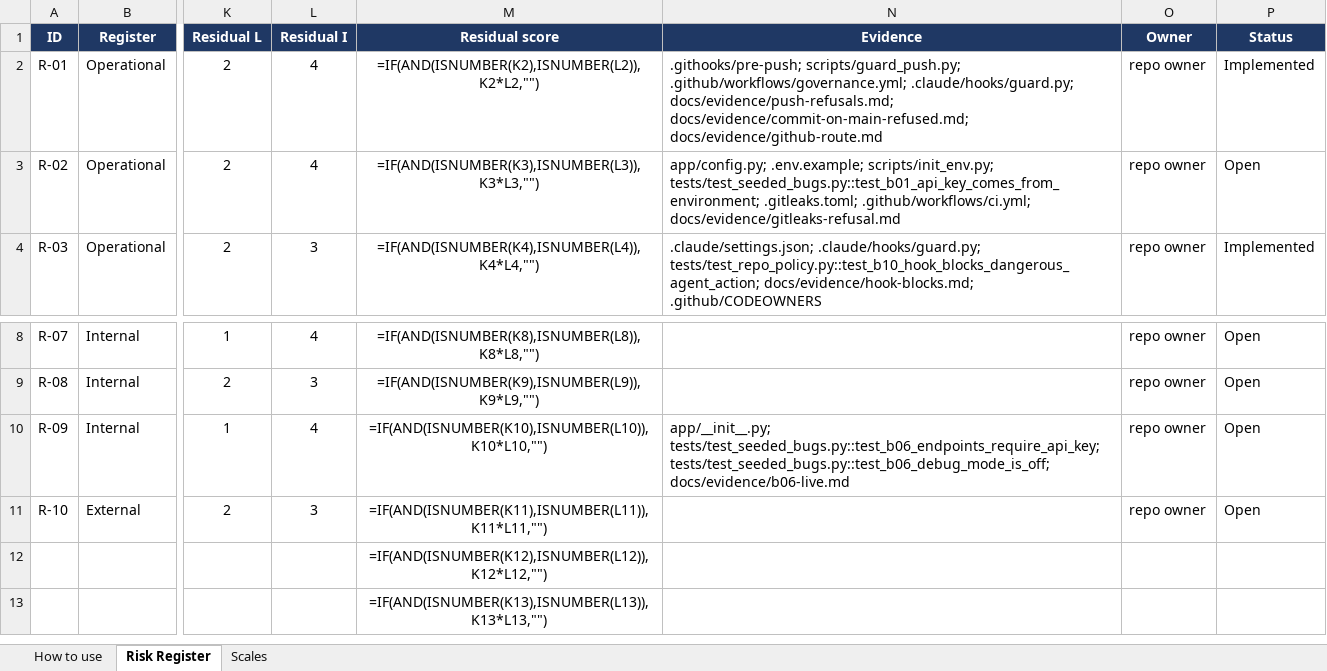
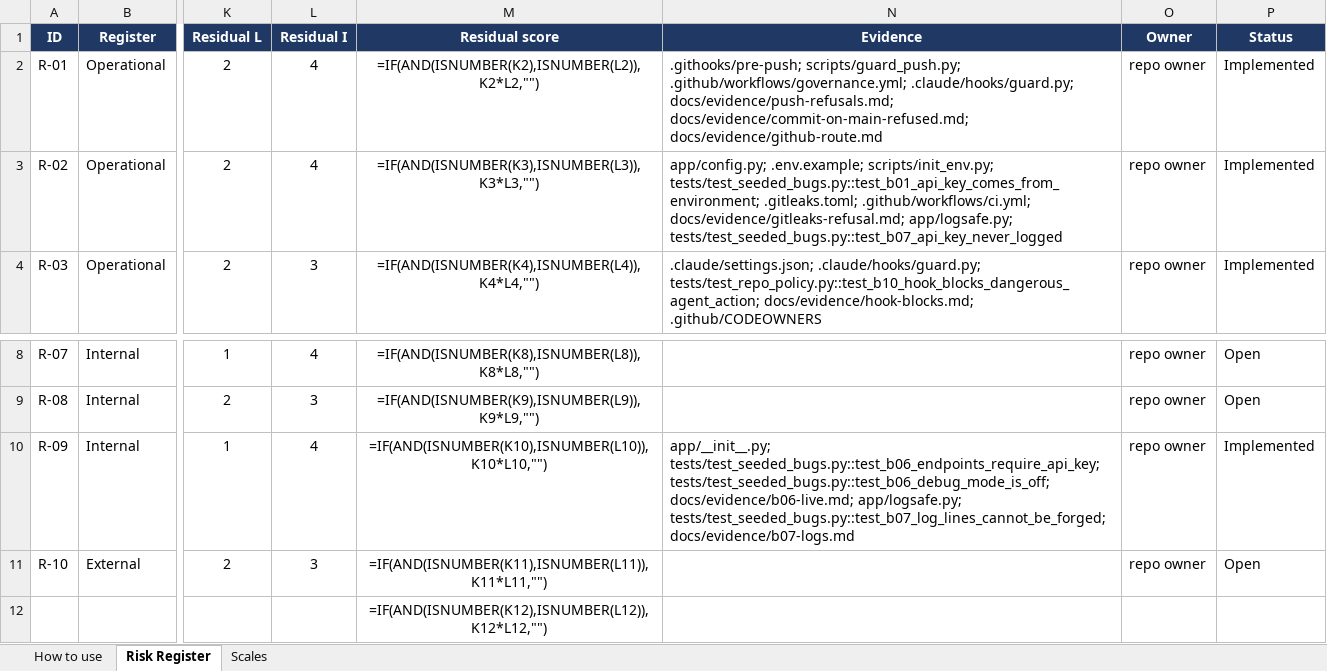
Before and after one commit to maximilian200123/sentinel-lite, an Excel workbook: RISK-REGISTER.xlsx, sheet Risk Register, drawn as a sheet; only a part is shown, gaps mark what is left out; the shorter side is filled out with more unchanged rows; values as stored, in another font and other column widths than the file's, no borders; formulas without a stored value are shown as written; conditional formats not drawn; the diff names each change by its address in the sheet, - before the commit and + after, or states it on an @@ line.

```diff
--- a/RISK-REGISTER.xlsx (sheet Risk Register)
+++ b/RISK-REGISTER.xlsx (sheet Risk Register)
-N3 (Evidence): ….gitleaks.toml; .github/workflows/ci.yml; docs/evidence/gitleaks-refusal.md
+N3 (Evidence): ….gitleaks.toml; .github/workflows/ci.yml; docs/evidence/gitleaks-refusal.md; app/logsafe.py; tests/test_seeded_bugs.py::test_b07_api_key_never_logged
-P3 (Status): Open
+P3 (Status): Implemented
-N10 (Evidence): …tests/test_seeded_bugs.py::test_b06_endpoints_require_api_key; tests/test_seeded_bugs.py::test_b06_debug_mode_is_off; docs/evidence/b06-live.md
+N10 (Evidence): …tests/test_seeded_bugs.py::test_b06_endpoints_require_api_key; tests/test_seeded_bugs.py::test_b06_debug_mode_is_off; docs/evidence/b06-live.md; app/logsafe.py; tests/test_seeded_bugs.py::test_b07_log_lines_cannot_be_forged; docs/evidence/b07-logs.md
-P10 (Status): Open
+P10 (Status): Implemented
```
Also changed, not shown: 7 other files.
